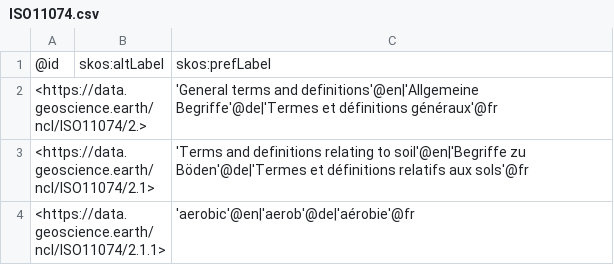
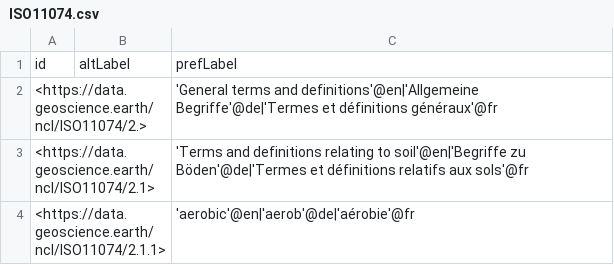
Before and after one commit to soilwise-he/soil-health-knowledge-graph, a CSV file: ex_ontovocabs/ISO11074.csv, drawn as a sheet; only a part is shown.

Commit message:
modified:   ex_ontovocabs/ISO11074.csv

```diff
--- a/ex_ontovocabs/ISO11074.csv
+++ b/ex_ontovocabs/ISO11074.csv
@@ -1,2 +1,2 @@
-@id,skos:altLabel,skos:prefLabel
+id,altLabel,prefLabel
 <https://data.geoscience.earth/ncl/ISO11074/2.>,,'General terms and definitions'@en|'Allgemeine Begriffe'@de|'Termes et définitions généraux'@fr
```
